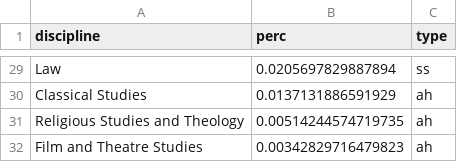
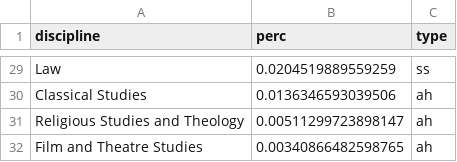
Before and after one commit to dhjournals/code, a TSV file: output/mag/citations/distro_outgoing_all.tsv, drawn as a sheet; only a part is shown, gaps mark what is left out; the diff covers the shown part only; the diff names each change by its address in the sheet, - before the commit and + after, or states it on an @@ line.

```diff
--- a/output/mag/citations/distro_outgoing_all.tsv
+++ b/output/mag/citations/distro_outgoing_all.tsv
-B29 (perc): 0.0205697829887894
+B29 (perc): 0.0204519889559259
-B30 (perc): 0.0137131886591929
+B30 (perc): 0.0136346593039506
-B31 (perc): 0.00514244574719735
+B31 (perc): 0.00511299723898147
-B32 (perc): 0.00342829716479823
+B32 (perc): 0.00340866482598765
```
Also changed, not shown: 4 added rows, 4 removed rows and 23 edited cells elsewhere in this file, output/crossref+coci/citations/distro_outgoing_all.tsv, output/mag/citations/distro_incoming_all.tsv, 23 other files.
